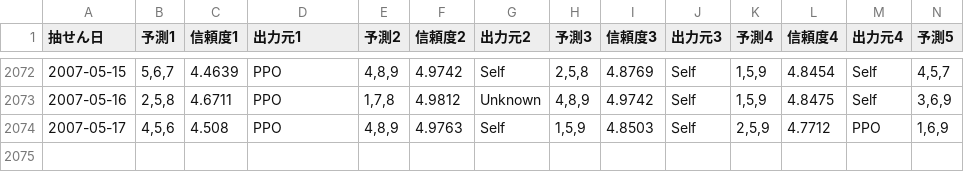
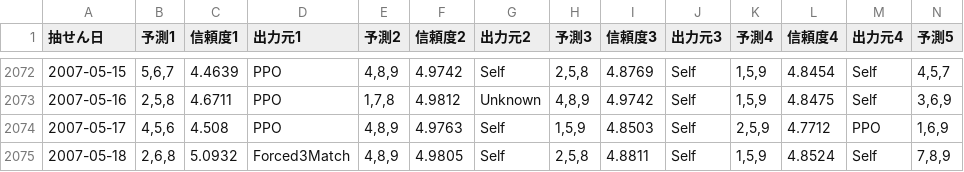
Before and after one commit to Joker7822/num3_v2, a CSV file: Numbers3_predictions.csv, drawn as a sheet; only a part is shown, gaps mark what is left out; rows hold the shown columns only; the diff names each change by its address in the sheet, - before the commit and + after, or states it on an @@ line.

```diff
--- a/Numbers3_predictions.csv
+++ b/Numbers3_predictions.csv
+row 2075: 2007-05-18 | 2,6,8 | 5.0932 | Forced3Match | 4,8,9 | 4.9805 | Self | 2,5,8 | 4.8811 | Self | 1,5,9 | 4.8524 | Self | 7,8,9
```
